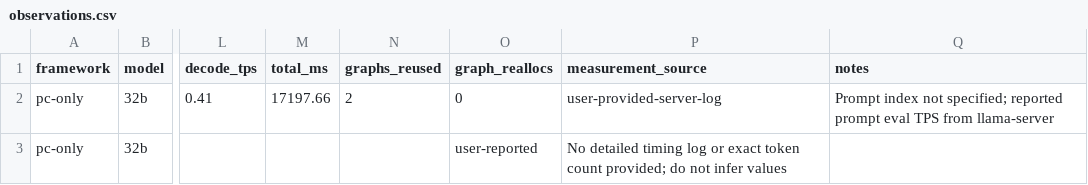
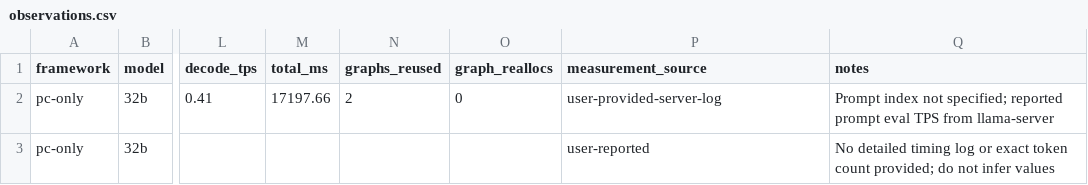
Before and after one commit to wxystorm/llama.cpp, a CSV file: experiments/sharegpt40-20261111/runs/pc-only-32b/observations.csv, drawn as a sheet; only a part is shown, gaps mark what is left out; the diff names each change by its address in the sheet, - before the commit and + after, or states it on an @@ line.

Commit message:
data: validate PC-only 32B partial benchmark CSV columns

```diff
--- a/experiments/sharegpt40-20261111/runs/pc-only-32b/observations.csv
+++ b/experiments/sharegpt40-20261111/runs/pc-only-32b/observations.csv
-O3 (graph_reallocs): user-reported
+O3 (graph_reallocs): (empty)
-P3 (measurement_source): No detailed timing log or exact token count provided; do not infer values
+P3 (measurement_source): user-reported
-Q3 (notes): (empty)
+Q3 (notes): No detailed timing log or exact token count provided; do not infer values
```
